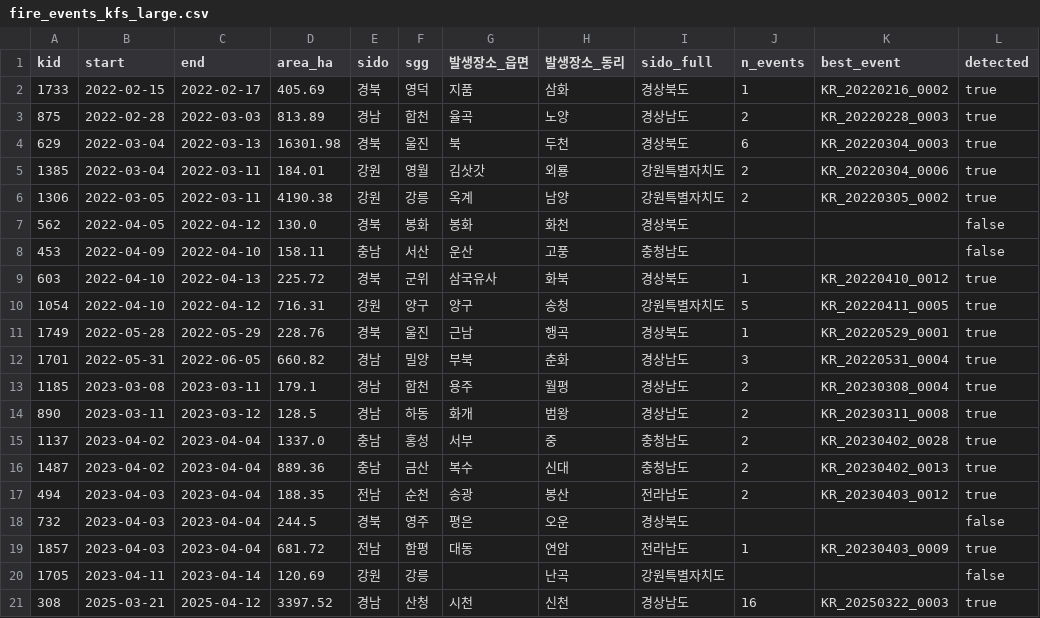
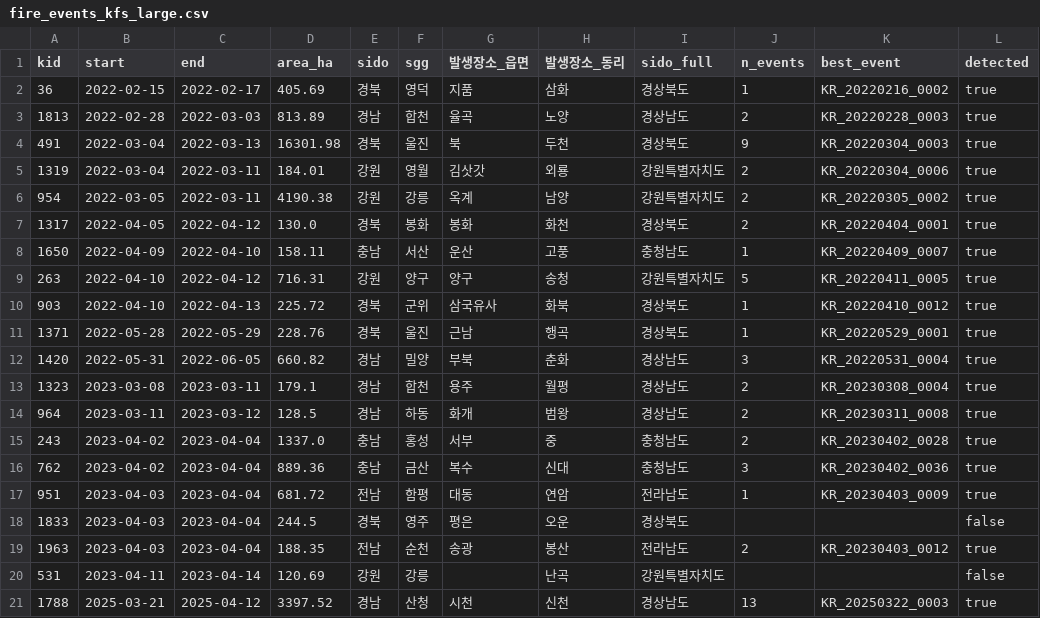
Before and after one commit to Nasa-Planetarium/Planetarium-AI, a CSV file: reports/fire_events_kfs_large.csv, drawn as a sheet; only a part is shown; the diff covers the shown part only.

```diff
--- a/reports/fire_events_kfs_large.csv
+++ b/reports/fire_events_kfs_large.csv
@@ -1,21 +1,21 @@
 kid,start,end,area_ha,sido,sgg,발생장소_읍면,발생장소_동리,sido_full,n_events,best_event,detected
-1733,2022-02-15,2022-02-17,405.69,경북,영덕,지품,삼화,경상북도,1,KR_20220216_0002,true
-875,2022-02-28,2022-03-03,813.89,경남,합천,율곡,노양,경상남도,2,KR_20220228_0003,true
-629,2022-03-04,2022-03-13,16301.98,경북,울진,북,두천,경상북도,6,KR_20220304_0003,true
-1385,2022-03-04,2022-03-11,184.01,강원,영월,김삿갓,외룡,강원특별자치도,2,KR_20220304_0006,true
-1306,2022-03-05,2022-03-11,4190.38,강원,강릉,옥계,남양,강원특별자치도,2,KR_20220305_0002,true
-562,2022-04-05,2022-04-12,130.0,경북,봉화,봉화,화천,경상북도,,,false
-453,2022-04-09,2022-04-10,158.11,충남,서산,운산,고풍,충청남도,,,false
-603,2022-04-10,2022-04-13,225.72,경북,군위,삼국유사,화북,경상북도,1,KR_20220410_0012,true
-1054,2022-04-10,2022-04-12,716.31,강원,양구,양구,송청,강원특별자치도,5,KR_20220411_0005,true
-1749,2022-05-28,2022-05-29,228.76,경북,울진,근남,행곡,경상북도,1,KR_20220529_0001,true
-1701,2022-05-31,2022-06-05,660.82,경남,밀양,부북,춘화,경상남도,3,KR_20220531_0004,true
-1185,2023-03-08,2023-03-11,179.1,경남,합천,용주,월평,경상남도,2,KR_20230308_0004,true
-890,2023-03-11,2023-03-12,128.5,경남,하동,화개,범왕,경상남도,2,KR_20230311_0008,true
-1137,2023-04-02,2023-04-04,1337.0,충남,홍성,서부,중,충청남도,2,KR_20230402_0028,true
-1487,2023-04-02,2023-04-04,889.36,충남,금산,복수,신대,충청남도,2,KR_20230402_0013,true
-494,2023-04-03,2023-04-04,188.35,전남,순천,송광,봉산,전라남도,2,KR_20230403_0012,true
-732,2023-04-03,2023-04-04,244.5,경북,영주,평은,오운,경상북도,,,false
-1857,2023-04-03,2023-04-04,681.72,전남,함평,대동,연암,전라남도,1,KR_20230403_0009,true
-1705,2023-04-11,2023-04-14,120.69,강원,강릉,,난곡,강원특별자치도,,,false
-308,2025-03-21,2025-04-12,3397.52,경남,산청,시천,신천,경상남도,16,KR_20250322_0003,true
+36,2022-02-15,2022-02-17,405.69,경북,영덕,지품,삼화,경상북도,1,KR_20220216_0002,true
+1813,2022-02-28,2022-03-03,813.89,경남,합천,율곡,노양,경상남도,2,KR_20220228_0003,true
+491,2022-03-04,2022-03-13,16301.98,경북,울진,북,두천,경상북도,9,KR_20220304_0003,true
+1319,2022-03-04,2022-03-11,184.01,강원,영월,김삿갓,외룡,강원특별자치도,2,KR_20220304_0006,true
+954,2022-03-05,2022-03-11,4190.38,강원,강릉,옥계,남양,강원특별자치도,2,KR_20220305_0002,true
+1317,2022-04-05,2022-04-12,130.0,경북,봉화,봉화,화천,경상북도,2,KR_20220404_0001,true
+1650,2022-04-09,2022-04-10,158.11,충남,서산,운산,고풍,충청남도,1,KR_20220409_0007,true
+263,2022-04-10,2022-04-12,716.31,강원,양구,양구,송청,강원특별자치도,5,KR_20220411_0005,true
+903,2022-04-10,2022-04-13,225.72,경북,군위,삼국유사,화북,경상북도,1,KR_20220410_0012,true
+1371,2022-05-28,2022-05-29,228.76,경북,울진,근남,행곡,경상북도,1,KR_20220529_0001,true
+1420,2022-05-31,2022-06-05,660.82,경남,밀양,부북,춘화,경상남도,3,KR_20220531_0004,true
+1323,2023-03-08,2023-03-11,179.1,경남,합천,용주,월평,경상남도,2,KR_20230308_0004,true
+964,2023-03-11,2023-03-12,128.5,경남,하동,화개,범왕,경상남도,2,KR_20230311_0008,true
+243,2023-04-02,2023-04-04,1337.0,충남,홍성,서부,중,충청남도,2,KR_20230402_0028,true
+762,2023-04-02,2023-04-04,889.36,충남,금산,복수,신대,충청남도,3,KR_20230402_0036,true
+951,2023-04-03,2023-04-04,681.72,전남,함평,대동,연암,전라남도,1,KR_20230403_0009,true
+1833,2023-04-03,2023-04-04,244.5,경북,영주,평은,오운,경상북도,,,false
+1963,2023-04-03,2023-04-04,188.35,전남,순천,송광,봉산,전라남도,2,KR_20230403_0012,true
+531,2023-04-11,2023-04-14,120.69,강원,강릉,,난곡,강원특별자치도,,,false
+1788,2025-03-21,2025-04-12,3397.52,경남,산청,시천,신천,경상남도,13,KR_20250322_0003,true
```
Also changed, not shown: 2 added rows, 2 removed rows and 4 edited cells elsewhere in this file, reports/aoi_weighting_compare.csv, reports/fire_events_summary.csv, 31 other files.
